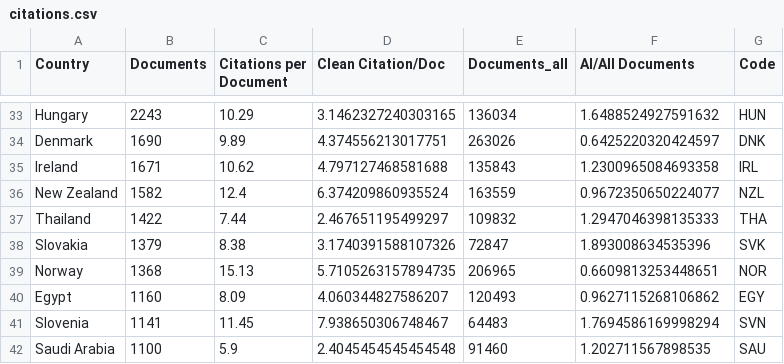
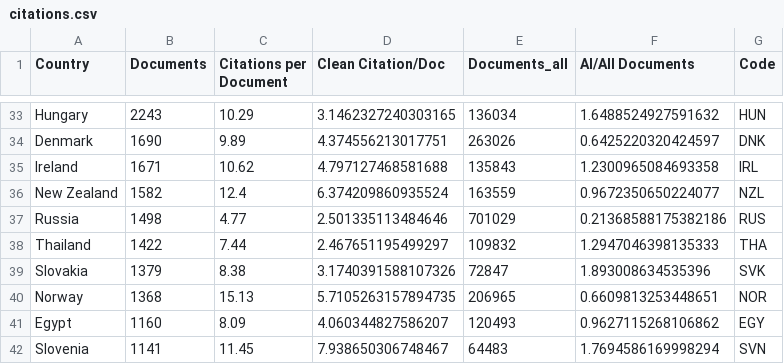
Before and after one commit to rowennetfinder555/Classification, a CSV file: data_viz/ai_publication_chloropleth/data/citations.csv, drawn as a sheet; only a part is shown, gaps mark what is left out; the shorter side is filled out with more unchanged rows; the diff names each change by its address in the sheet, - before the commit and + after, or states it on an @@ line.

```diff
--- a/data_viz/ai_publication_chloropleth/data/citations.csv
+++ b/data_viz/ai_publication_chloropleth/data/citations.csv
+row 37: Russia | 1498 | 4.77 | 2.501335113484646 | 701029 | 0.21368588175382186 | RUS
```
Also changed, not shown: data_viz/ai_publication_chloropleth/data/scimagojr_ai_countryrank.csv, data_viz/ai_publication_chloropleth/data/scimagojr_all_countryrank.csv, 14 other files.
